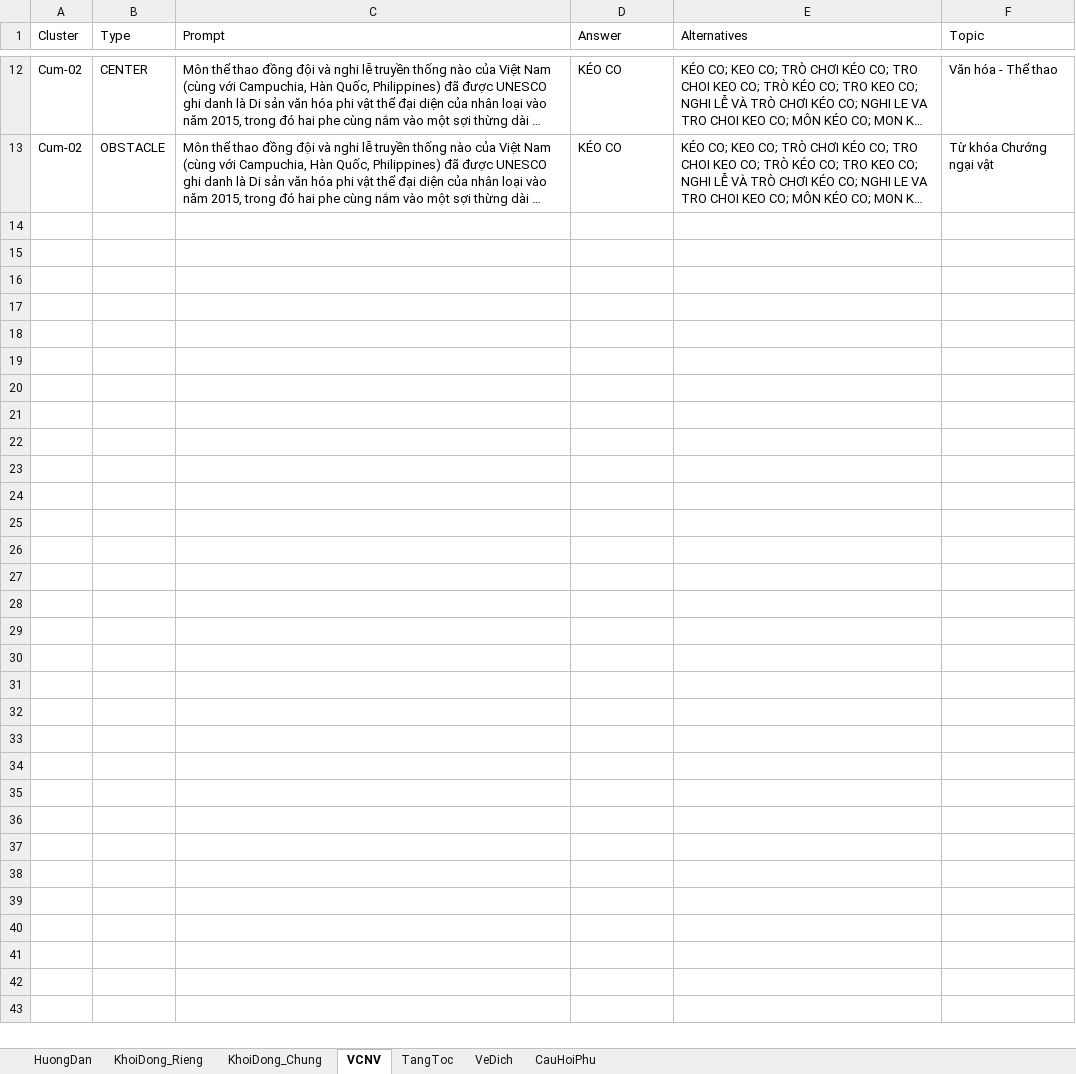
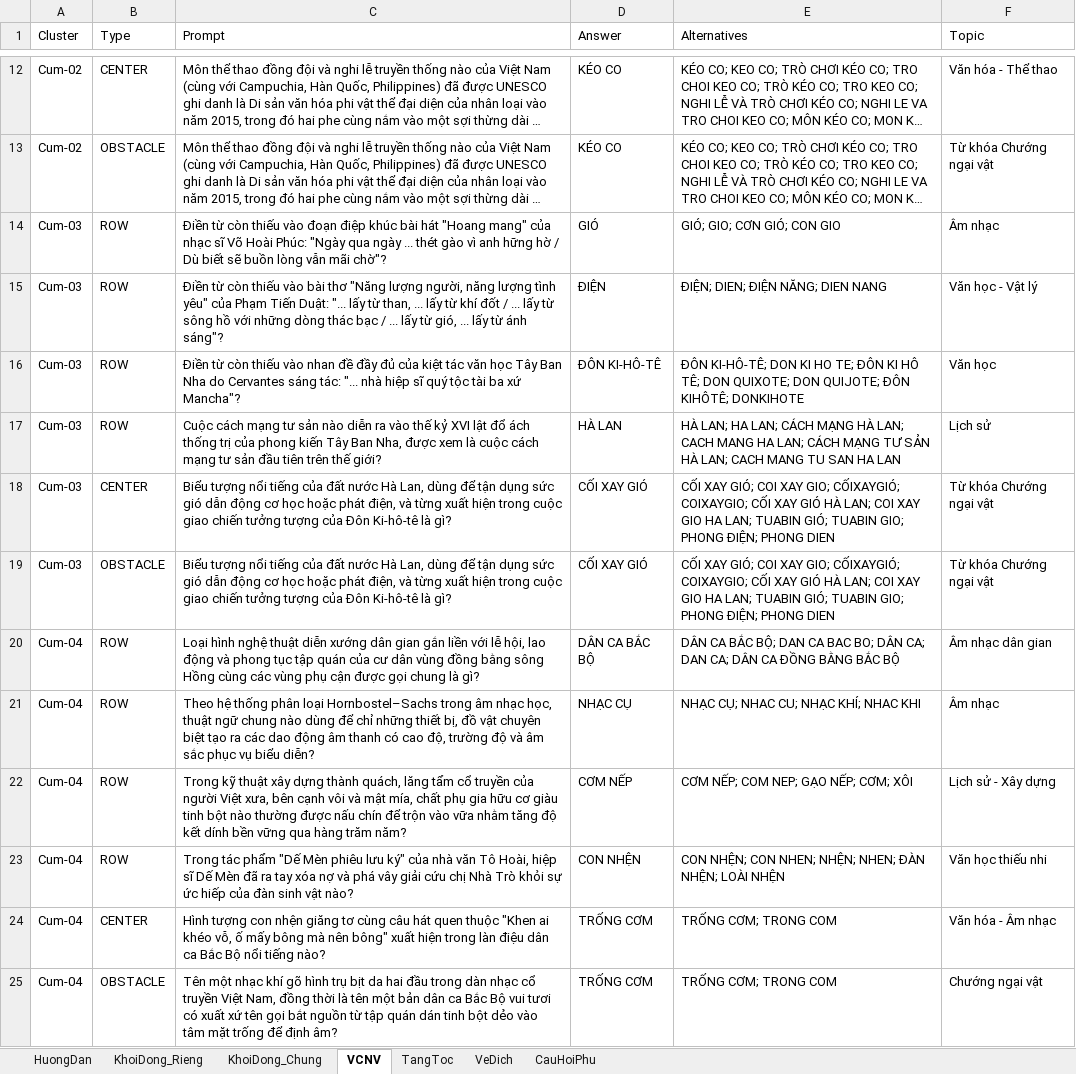
Before and after one commit to DangPhuongw/DuonglendinhSBLT, an Excel workbook: server/question-bank/kho-cau-hoi-mau.xlsx, sheet VCNV, drawn as a sheet; only a part is shown, gaps mark what is left out; long unchanged cells end in …; values as stored, in another font and other column widths than the file's, no borders; the diff names each change by its address in the sheet, - before the commit and + after, or states it on an @@ line.

Commit message:
feat(question-bank): add match question set with TRONG COM VCNV and standalone files

```diff
--- a/server/question-bank/kho-cau-hoi-mau.xlsx (sheet VCNV)
+++ b/server/question-bank/kho-cau-hoi-mau.xlsx (sheet VCNV)
+row 14: Cum-03 | ROW | Điền từ còn thiếu vào đoạn điệp khúc bài hát "Hoang mang" của nhạc sĩ Võ Hoài Phúc: "Ngày qua ngày ... thét gào vì anh hững hờ / Dù biết sẽ buồn lòng vẫn mãi chờ"? | GIÓ | GIÓ; GIO; CƠN GIÓ; CON GIO | Âm nhạc
+row 15: Cum-03 | ROW | Điền từ còn thiếu vào bài thơ "Năng lượng người, năng lượng tình yêu" của Phạm Tiến Duật: "... lấy từ than, ... lấy từ khí đốt / ... lấy từ sông hồ với những dòng thác bạc / ... lấy từ gió, ... lấy từ ánh sáng"? | ĐIỆN | ĐIỆN; DIEN; ĐIỆN NĂNG; DIEN NANG | Văn học - Vật lý
+row 16: Cum-03 | ROW | Điền từ còn thiếu vào nhan đề đầy đủ của kiệt tác văn học Tây Ban Nha do Cervantes sáng tác: "... nhà hiệp sĩ quý tộc tài ba xứ Mancha"? | ĐÔN KI-HÔ-TÊ | ĐÔN KI-HÔ-TÊ; DON KI HO TE; ĐÔN KI HÔ TÊ; DON QUIXOTE; DON QUIJOTE; ĐÔN KIHÔTÊ; DONKIHOTE | Văn học
+row 17: Cum-03 | ROW | Cuộc cách mạng tư sản nào diễn ra vào thế kỷ XVI lật đổ ách thống trị của phong kiến Tây Ban Nha, được xem là cuộc cách mạng tư sản đầu tiên trên thế giới? | HÀ LAN | HÀ LAN; HA LAN; CÁCH MẠNG HÀ LAN; CACH MANG HA LAN; CÁCH MẠNG TƯ SẢN HÀ LAN; CACH MANG TU SAN HA LAN | Lịch sử
+row 18: Cum-03 | CENTER | Biểu tượng nổi tiếng của đất nước Hà Lan, dùng để tận dụng sức gió dẫn động cơ học hoặc phát điện, và từng xuất hiện trong cuộc giao chiến tưởng tượng của Đôn Ki-hô-tê là gì? | CỐI XAY GIÓ | CỐI XAY GIÓ; COI XAY GIO; CỐIXAYGIÓ; COIXAYGIO; CỐI XAY GIÓ HÀ LAN; COI XAY GIO HA LAN; TUABIN GIÓ; TUABIN GIO; PHONG ĐIỆN; PHONG DIEN | Từ khóa Chướng ngại vật
+row 19: Cum-03 | OBSTACLE | Biểu tượng nổi tiếng của đất nước Hà Lan, dùng để tận dụng sức gió dẫn động cơ học hoặc phát điện, và từng xuất hiện trong cuộc giao chiến tưởng tượng của Đôn Ki-hô-tê là gì? | CỐI XAY GIÓ | CỐI XAY GIÓ; COI XAY GIO; CỐIXAYGIÓ; COIXAYGIO; CỐI XAY GIÓ HÀ LAN; COI XAY GIO HA LAN; TUABIN GIÓ; TUABIN GIO; PHONG ĐIỆN; PHONG DIEN | Từ khóa Chướng ngại vật
+row 20: Cum-04 | ROW | Loại hình nghệ thuật diễn xướng dân gian gắn liền với lễ hội, lao động và phong tục tập quán của cư dân vùng đồng bằng sông Hồng cùng các vùng phụ cận được gọi chung là gì? | DÂN CA BẮC BỘ | DÂN CA BẮC BỘ; DAN CA BAC BO; DÂN CA; DAN CA; DÂN CA ĐỒNG BẰNG BẮC BỘ | Âm nhạc dân gian
+row 21: Cum-04 | ROW | Theo hệ thống phân loại Hornbostel–Sachs trong âm nhạc học, thuật ngữ chung nào dùng để chỉ những thiết bị, đồ vật chuyên biệt tạo ra các dao động âm thanh có cao độ, trường độ và âm sắc phục vụ biểu diễn? | NHẠC CỤ | NHẠC CỤ; NHAC CU; NHẠC KHÍ; NHAC KHI | Âm nhạc
+row 22: Cum-04 | ROW | Trong kỹ thuật xây dựng thành quách, lăng tẩm cổ truyền của người Việt xưa, bên cạnh vôi và mật mía, chất phụ gia hữu cơ giàu tinh bột nào thường được nấu chín để trộn vào vữa nhằm tăng độ kết dính bền vững qua hàng trăm năm? | CƠM NẾP | CƠM NẾP; COM NEP; GẠO NẾP; CƠM; XÔI | Lịch sử - Xây dựng
+row 23: Cum-04 | ROW | Trong tác phẩm "Dế Mèn phiêu lưu ký" của nhà văn Tô Hoài, hiệp sĩ Dế Mèn đã ra tay xóa nợ và phá vây giải cứu chị Nhà Trò khỏi sự ức hiếp của đàn sinh vật nào? | CON NHỆN | CON NHỆN; CON NHEN; NHỆN; NHEN; ĐÀN NHỆN; LOÀI NHỆN | Văn học thiếu nhi
+row 24: Cum-04 | CENTER | Hình tượng con nhện giăng tơ cùng câu hát quen thuộc "Khen ai khéo vỗ, ố mấy bông mà nên bông" xuất hiện trong làn điệu dân ca Bắc Bộ nổi tiếng nào? | TRỐNG CƠM | TRỐNG CƠM; TRONG COM | Văn hóa - Âm nhạc
+row 25: Cum-04 | OBSTACLE | Tên một nhạc khí gõ hình trụ bịt da hai đầu trong dàn nhạc cổ truyền Việt Nam, đồng thời là tên một bản dân ca Bắc Bộ vui tươi có xuất xứ tên gọi bắt nguồn từ tập quán dán tinh bột dẻo vào tâm mặt trống để định âm? | TRỐNG CƠM | TRỐNG CƠM; TRONG COM | Chướng ngại vật
```
Also changed, not shown: sheet HuongDan, 12 other files.
